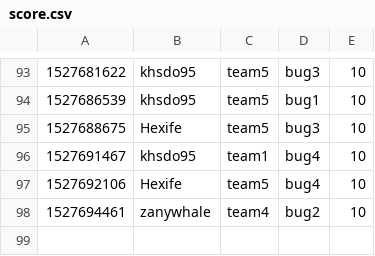
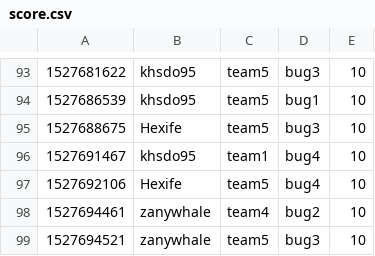
Before and after one commit to KAIST-IS521/2018s-gitctf-score, a CSV file: score.csv, drawn as a sheet; only a part is shown, gaps mark what is left out; the diff names each change by its address in the sheet, - before the commit and + after, or states it on an @@ line.

Commit message:
[Score] zanywhale +10
zanywhale attacked `bug3` of team5

```diff
--- a/score.csv
+++ b/score.csv
+row 99: 1527694521 | zanywhale | team5 | bug3 | 10
```
